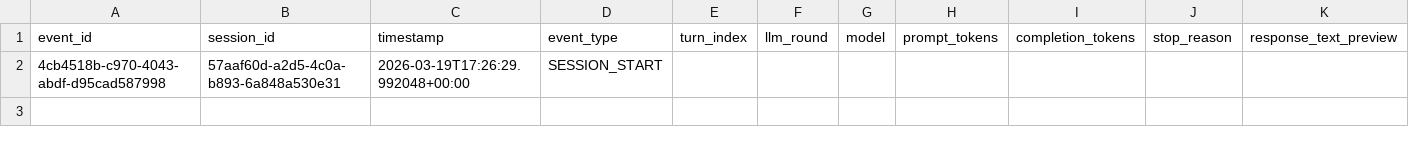
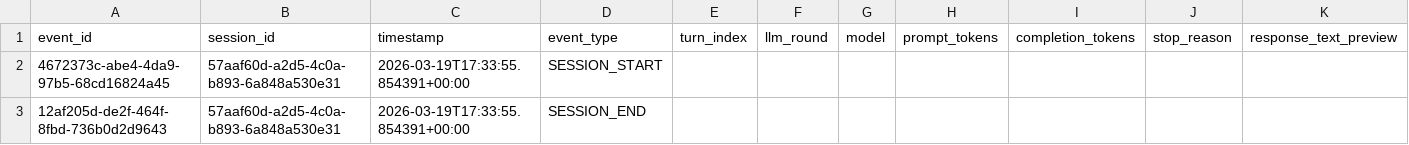
Before and after one commit to Python-Test-Engineer/ml-template, a CSV file: logs/session_20260319_172441_57aaf60d.csv, drawn as a sheet; only a part is shown; rows hold the shown columns only; the diff names each change by its address in the sheet, - before the commit and + after, or states it on an @@ line.

```diff
--- a/logs/session_20260319_172441_57aaf60d.csv
+++ b/logs/session_20260319_172441_57aaf60d.csv
-A2: 4cb4518b-c970-4043-abdf-d95cad587998
+A2: 4672373c-abe4-4da9-97b5-68cd16824a45
-C2: 2026-03-19T17:26:29.992048+00:00
+C2: 2026-03-19T17:33:55.854391+00:00
+row 3: 12af205d-de2f-464f-8fbd-736b0d2d9643 | 57aaf60d-a2d5-4c0a-b893-6a848a530e31 | 2026-03-19T17:33:55.854391+00:00 | SESSION_END
```
Also changed, not shown: 5 other files.
